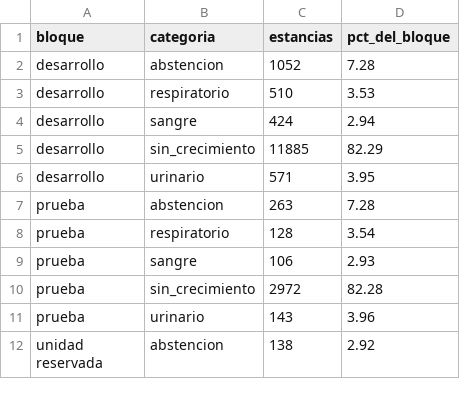
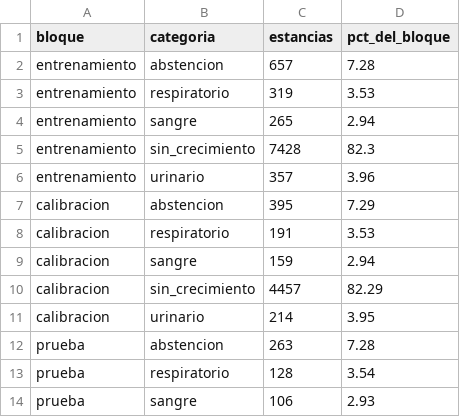
Before and after one commit to ljm234/icu-infection-source-conformal, a CSV file: outputs/fase45/categorias_por_conjunto.csv, drawn as a sheet; only a part is shown; the shorter side is filled out with more unchanged rows.

```diff
--- a/outputs/fase45/categorias_por_conjunto.csv
+++ b/outputs/fase45/categorias_por_conjunto.csv
@@ -1,7 +1,12 @@
 "bloque","categoria","estancias","pct_del_bloque"
-"desarrollo","abstencion",1052,7.28
-"desarrollo","respiratorio",510,3.53
-"desarrollo","sangre",424,2.94
-"desarrollo","sin_crecimiento",11885,82.29
-"desarrollo","urinario",571,3.95
+"entrenamiento","abstencion",657,7.28
+"entrenamiento","respiratorio",319,3.53
+"entrenamiento","sangre",265,2.94
+"entrenamiento","sin_crecimiento",7428,82.3
+"entrenamiento","urinario",357,3.96
+"calibracion","abstencion",395,7.29
+"calibracion","respiratorio",191,3.53
+"calibracion","sangre",159,2.94
+"calibracion","sin_crecimiento",4457,82.29
+"calibracion","urinario",214,3.95
 "prueba","abstencion",263,7.28
```
Also changed, not shown: outputs/fase20/verificacion_cifras.csv, outputs/fase37/guarda_por_deposito.csv, 12 other files.
